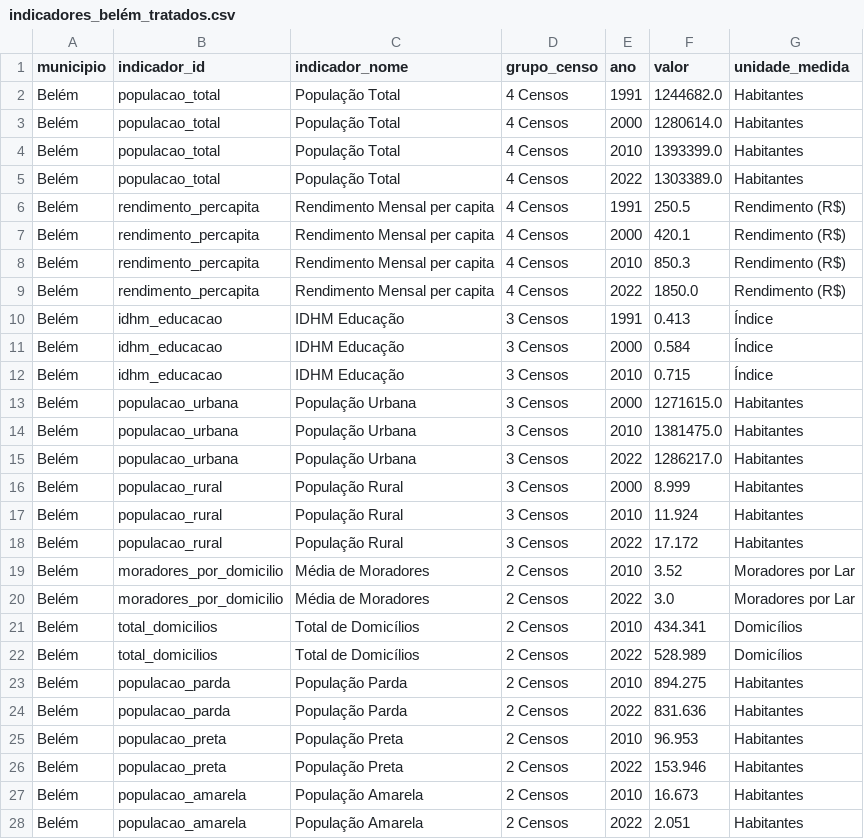
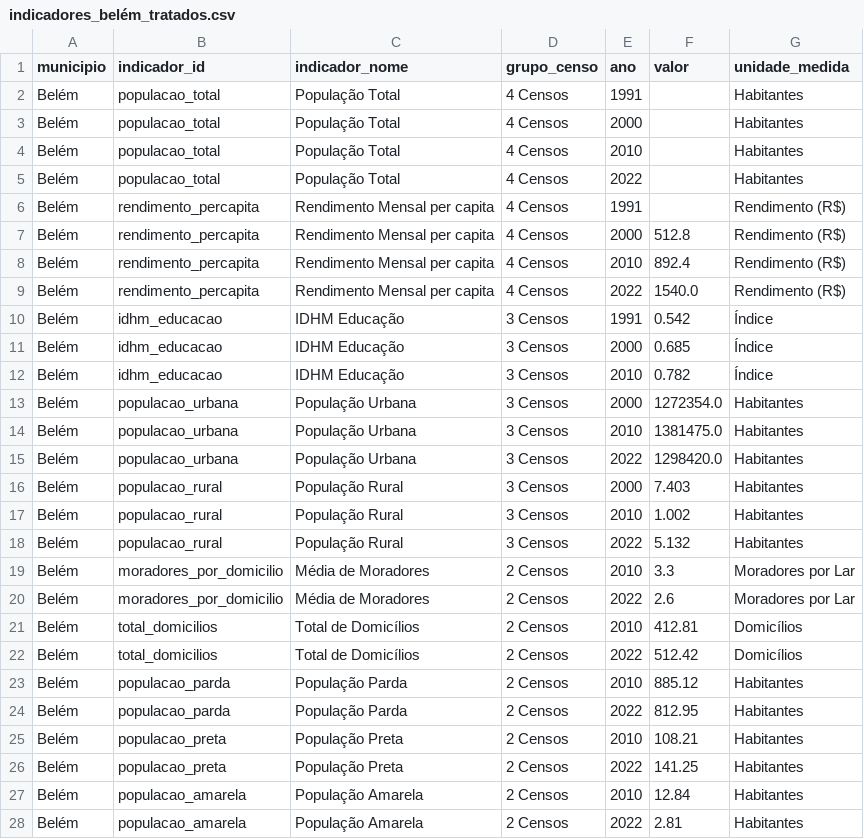
Before and after one commit to LuanLindolfo/tcc, a CSV file: data/indicadores_belém_tratados.csv, drawn as a sheet; only a part is shown; the diff covers the shown part only.

Commit message:
feat: dados Belém — indicadores_belém_tratados

```diff
--- a/data/indicadores_belém_tratados.csv
+++ b/data/indicadores_belém_tratados.csv
@@ -1,28 +1,28 @@
 municipio,indicador_id,indicador_nome,grupo_censo,ano,valor,unidade_medida
-Belém,populacao_total,População Total,4 Censos,1991,1244682.0,Habitantes
-Belém,populacao_total,População Total,4 Censos,2000,1280614.0,Habitantes
-Belém,populacao_total,População Total,4 Censos,2010,1393399.0,Habitantes
-Belém,populacao_total,População Total,4 Censos,2022,1303389.0,Habitantes
-Belém,rendimento_percapita,Rendimento Mensal per capita,4 Censos,1991,250.5,Rendimento (R$)
-Belém,rendimento_percapita,Rendimento Mensal per capita,4 Censos,2000,420.1,Rendimento (R$)
-Belém,rendimento_percapita,Rendimento Mensal per capita,4 Censos,2010,850.3,Rendimento (R$)
-Belém,rendimento_percapita,Rendimento Mensal per capita,4 Censos,2022,1850.0,Rendimento (R$)
-Belém,idhm_educacao,IDHM Educação,3 Censos,1991,0.413,Índice
-Belém,idhm_educacao,IDHM Educação,3 Censos,2000,0.584,Índice
-Belém,idhm_educacao,IDHM Educação,3 Censos,2010,0.715,Índice
-Belém,populacao_urbana,População Urbana,3 Censos,2000,1271615.0,Habitantes
+Belém,populacao_total,População Total,4 Censos,1991,,Habitantes
+Belém,populacao_total,População Total,4 Censos,2000,,Habitantes
+Belém,populacao_total,População Total,4 Censos,2010,,Habitantes
+Belém,populacao_total,População Total,4 Censos,2022,,Habitantes
+Belém,rendimento_percapita,Rendimento Mensal per capita,4 Censos,1991,,Rendimento (R$)
+Belém,rendimento_percapita,Rendimento Mensal per capita,4 Censos,2000,512.8,Rendimento (R$)
+Belém,rendimento_percapita,Rendimento Mensal per capita,4 Censos,2010,892.4,Rendimento (R$)
+Belém,rendimento_percapita,Rendimento Mensal per capita,4 Censos,2022,1540.0,Rendimento (R$)
+Belém,idhm_educacao,IDHM Educação,3 Censos,1991,0.542,Índice
+Belém,idhm_educacao,IDHM Educação,3 Censos,2000,0.685,Índice
+Belém,idhm_educacao,IDHM Educação,3 Censos,2010,0.782,Índice
+Belém,populacao_urbana,População Urbana,3 Censos,2000,1272354.0,Habitantes
 Belém,populacao_urbana,População Urbana,3 Censos,2010,1381475.0,Habitantes
-Belém,populacao_urbana,População Urbana,3 Censos,2022,1286217.0,Habitantes
-Belém,populacao_rural,População Rural,3 Censos,2000,8.999,Habitantes
-Belém,populacao_rural,População Rural,3 Censos,2010,11.924,Habitantes
-Belém,populacao_rural,População Rural,3 Censos,2022,17.172,Habitantes
-Belém,moradores_por_domicilio,Média de Moradores,2 Censos,2010,3.52,Moradores por Lar
-Belém,moradores_por_domicilio,Média de Moradores,2 Censos,2022,3.0,Moradores por Lar
-Belém,total_domicilios,Total de Domicílios,2 Censos,2010,434.341,Domicílios
-Belém,total_domicilios,Total de Domicílios,2 Censos,2022,528.989,Domicílios
-Belém,populacao_parda,População Parda,2 Censos,2010,894.275,Habitantes
-Belém,populacao_parda,População Parda,2 Censos,2022,831.636,Habitantes
-Belém,populacao_preta,População Preta,2 Censos,2010,96.953,Habitantes
-Belém,populacao_preta,População Preta,2 Censos,2022,153.946,Habitantes
-Belém,populacao_amarela,População Amarela,2 Censos,2010,16.673,Habitantes
-Belém,populacao_amarela,População Amarela,2 Censos,2022,2.051,Habitantes
+Belém,populacao_urbana,População Urbana,3 Censos,2022,1298420.0,Habitantes
+Belém,populacao_rural,População Rural,3 Censos,2000,7.403,Habitantes
+Belém,populacao_rural,População Rural,3 Censos,2010,1.002,Habitantes
+Belém,populacao_rural,População Rural,3 Censos,2022,5.132,Habitantes
+Belém,moradores_por_domicilio,Média de Moradores,2 Censos,2010,3.3,Moradores por Lar
+Belém,moradores_por_domicilio,Média de Moradores,2 Censos,2022,2.6,Moradores por Lar
+Belém,total_domicilios,Total de Domicílios,2 Censos,2010,412.81,Domicílios
+Belém,total_domicilios,Total de Domicílios,2 Censos,2022,512.42,Domicílios
+Belém,populacao_parda,População Parda,2 Censos,2010,885.12,Habitantes
+Belém,populacao_parda,População Parda,2 Censos,2022,812.95,Habitantes
+Belém,populacao_preta,População Preta,2 Censos,2010,108.21,Habitantes
+Belém,populacao_preta,População Preta,2 Censos,2022,141.25,Habitantes
+Belém,populacao_amarela,População Amarela,2 Censos,2010,12.84,Habitantes
+Belém,populacao_amarela,População Amarela,2 Censos,2022,2.81,Habitantes
```
Also changed, not shown: 2 edited cells elsewhere in this file, 1 other file.
